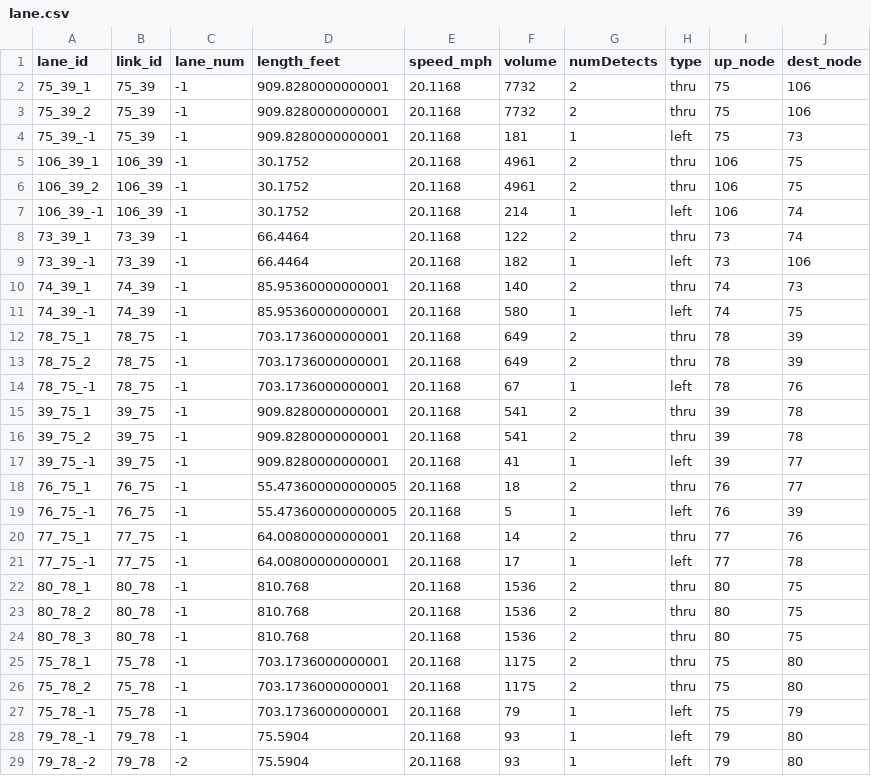
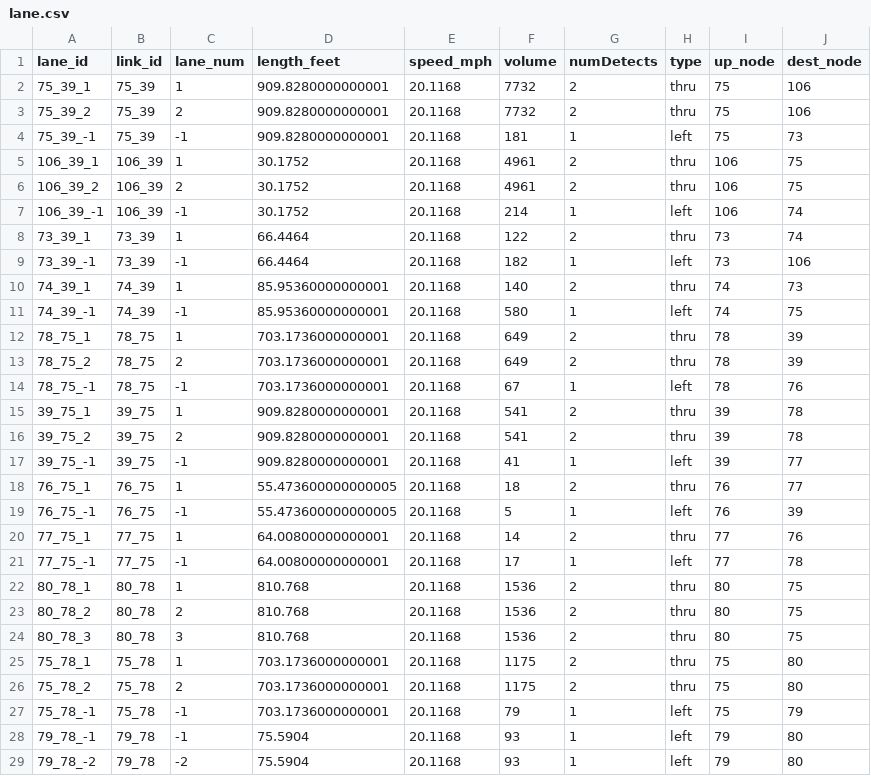
Before and after one commit to xyluo25/utdf2gmns, a CSV file: datasets/data_bullhead_seg4/utdf_to_gmns/lane.csv, drawn as a sheet; only a part is shown; the diff covers the shown part only.

```diff
--- a/datasets/data_bullhead_seg4/utdf_to_gmns/lane.csv
+++ b/datasets/data_bullhead_seg4/utdf_to_gmns/lane.csv
@@ -1,27 +1,27 @@
 lane_id,link_id,lane_num,length_feet,speed_mph,volume,numDetects,type,up_node,dest_node
-75_39_1,75_39,-1,909.8280000000001,20.1168,7732,2,thru,75,106
-75_39_2,75_39,-1,909.8280000000001,20.1168,7732,2,thru,75,106
+75_39_1,75_39,1,909.8280000000001,20.1168,7732,2,thru,75,106
+75_39_2,75_39,2,909.8280000000001,20.1168,7732,2,thru,75,106
 75_39_-1,75_39,-1,909.8280000000001,20.1168,181,1,left,75,73
-106_39_1,106_39,-1,30.1752,20.1168,4961,2,thru,106,75
-106_39_2,106_39,-1,30.1752,20.1168,4961,2,thru,106,75
+106_39_1,106_39,1,30.1752,20.1168,4961,2,thru,106,75
+106_39_2,106_39,2,30.1752,20.1168,4961,2,thru,106,75
 106_39_-1,106_39,-1,30.1752,20.1168,214,1,left,106,74
-73_39_1,73_39,-1,66.4464,20.1168,122,2,thru,73,74
+73_39_1,73_39,1,66.4464,20.1168,122,2,thru,73,74
 73_39_-1,73_39,-1,66.4464,20.1168,182,1,left,73,106
-74_39_1,74_39,-1,85.95360000000001,20.1168,140,2,thru,74,73
+74_39_1,74_39,1,85.95360000000001,20.1168,140,2,thru,74,73
 74_39_-1,74_39,-1,85.95360000000001,20.1168,580,1,left,74,75
-78_75_1,78_75,-1,703.1736000000001,20.1168,649,2,thru,78,39
-78_75_2,78_75,-1,703.1736000000001,20.1168,649,2,thru,78,39
+78_75_1,78_75,1,703.1736000000001,20.1168,649,2,thru,78,39
+78_75_2,78_75,2,703.1736000000001,20.1168,649,2,thru,78,39
 78_75_-1,78_75,-1,703.1736000000001,20.1168,67,1,left,78,76
-39_75_1,39_75,-1,909.8280000000001,20.1168,541,2,thru,39,78
-39_75_2,39_75,-1,909.8280000000001,20.1168,541,2,thru,39,78
+39_75_1,39_75,1,909.8280000000001,20.1168,541,2,thru,39,78
+39_75_2,39_75,2,909.8280000000001,20.1168,541,2,thru,39,78
 39_75_-1,39_75,-1,909.8280000000001,20.1168,41,1,left,39,77
-76_75_1,76_75,-1,55.473600000000005,20.1168,18,2,thru,76,77
+76_75_1,76_75,1,55.473600000000005,20.1168,18,2,thru,76,77
 76_75_-1,76_75,-1,55.473600000000005,20.1168,5,1,left,76,39
-77_75_1,77_75,-1,64.00800000000001,20.1168,14,2,thru,77,76
+77_75_1,77_75,1,64.00800000000001,20.1168,14,2,thru,77,76
 77_75_-1,77_75,-1,64.00800000000001,20.1168,17,1,left,77,78
-80_78_1,80_78,-1,810.768,20.1168,1536,2,thru,80,75
-80_78_2,80_78,-1,810.768,20.1168,1536,2,thru,80,75
-80_78_3,80_78,-1,810.768,20.1168,1536,2,thru,80,75
-75_78_1,75_78,-1,703.1736000000001,20.1168,1175,2,thru,75,80
-75_78_2,75_78,-1,703.1736000000001,20.1168,1175,2,thru,75,80
+80_78_1,80_78,1,810.768,20.1168,1536,2,thru,80,75
+80_78_2,80_78,2,810.768,20.1168,1536,2,thru,80,75
+80_78_3,80_78,3,810.768,20.1168,1536,2,thru,80,75
+75_78_1,75_78,1,703.1736000000001,20.1168,1175,2,thru,75,80
+75_78_2,75_78,2,703.1736000000001,20.1168,1175,2,thru,75,80
 75_78_-1,75_78,-1,703.1736000000001,20.1168,79,1,left,75,79
```
Also changed, not shown: 32 edited cells elsewhere in this file, 2 other files.
